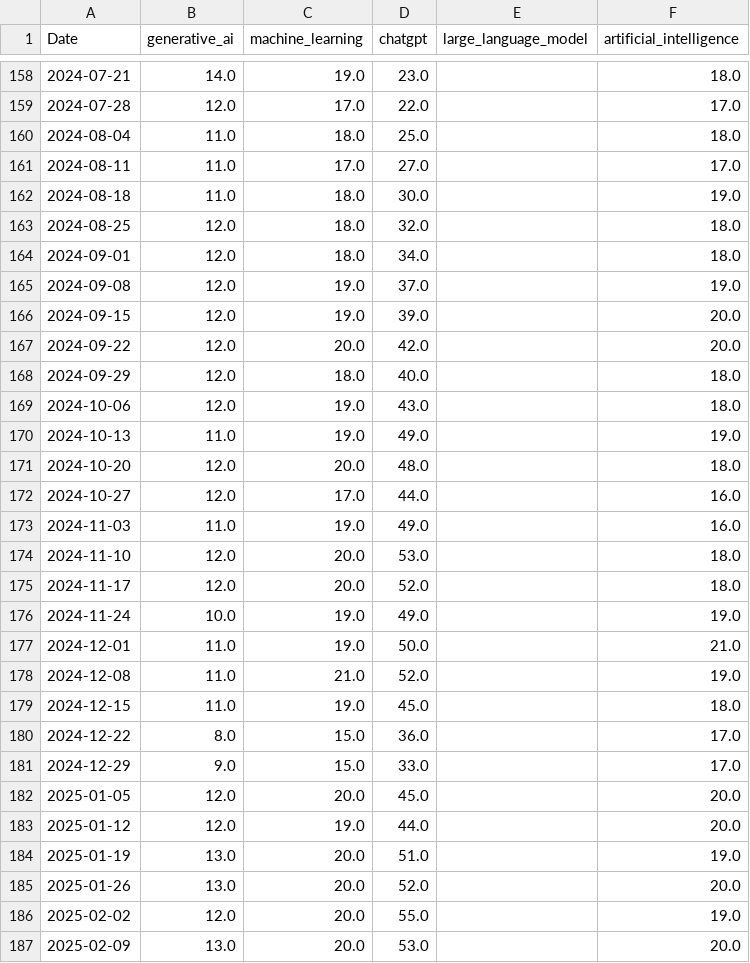
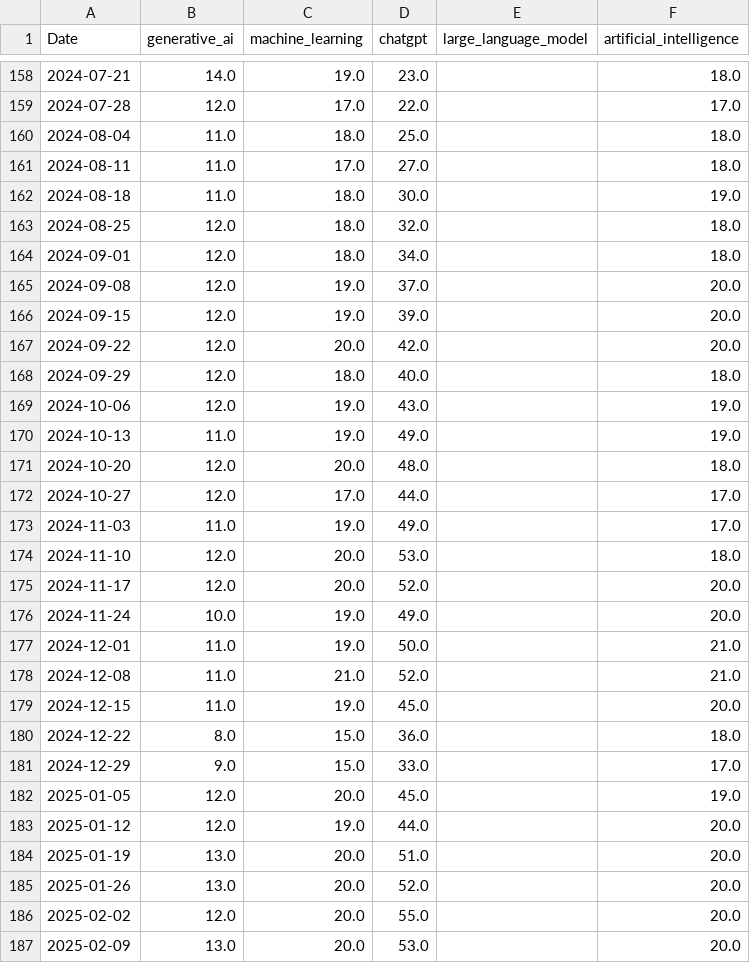
Before and after one commit to mjmonnot/aibps-v0-1, a CSV file: data/raw/sentiment_trends_raw.csv, drawn as a sheet; only a part is shown, gaps mark what is left out; the diff covers the shown part only.

```diff
--- a/data/raw/sentiment_trends_raw.csv
+++ b/data/raw/sentiment_trends_raw.csv
@@ -160,3 +160,3 @@ Date,generative_ai,machine_learning,chatgpt,large_language_model,artificial_inte
 2024-08-04,11.0,18.0,25.0,,18.0
-2024-08-11,11.0,17.0,27.0,,17.0
+2024-08-11,11.0,17.0,27.0,,18.0
 2024-08-18,11.0,18.0,30.0,,19.0
@@ -164,3 +164,3 @@ Date,generative_ai,machine_learning,chatgpt,large_language_model,artificial_inte
 2024-09-01,12.0,18.0,34.0,,18.0
-2024-09-08,12.0,19.0,37.0,,19.0
+2024-09-08,12.0,19.0,37.0,,20.0
 2024-09-15,12.0,19.0,39.0,,20.0
@@ -168,20 +168,20 @@ Date,generative_ai,machine_learning,chatgpt,large_language_model,artificial_inte
 2024-09-29,12.0,18.0,40.0,,18.0
-2024-10-06,12.0,19.0,43.0,,18.0
+2024-10-06,12.0,19.0,43.0,,19.0
 2024-10-13,11.0,19.0,49.0,,19.0
 2024-10-20,12.0,20.0,48.0,,18.0
-2024-10-27,12.0,17.0,44.0,,16.0
-2024-11-03,11.0,19.0,49.0,,16.0
+2024-10-27,12.0,17.0,44.0,,17.0
+2024-11-03,11.0,19.0,49.0,,17.0
 2024-11-10,12.0,20.0,53.0,,18.0
-2024-11-17,12.0,20.0,52.0,,18.0
-2024-11-24,10.0,19.0,49.0,,19.0
+2024-11-17,12.0,20.0,52.0,,20.0
+2024-11-24,10.0,19.0,49.0,,20.0
 2024-12-01,11.0,19.0,50.0,,21.0
-2024-12-08,11.0,21.0,52.0,,19.0
-2024-12-15,11.0,19.0,45.0,,18.0
-2024-12-22,8.0,15.0,36.0,,17.0
+2024-12-08,11.0,21.0,52.0,,21.0
+2024-12-15,11.0,19.0,45.0,,20.0
+2024-12-22,8.0,15.0,36.0,,18.0
 2024-12-29,9.0,15.0,33.0,,17.0
-2025-01-05,12.0,20.0,45.0,,20.0
+2025-01-05,12.0,20.0,45.0,,19.0
 2025-01-12,12.0,19.0,44.0,,20.0
-2025-01-19,13.0,20.0,51.0,,19.0
+2025-01-19,13.0,20.0,51.0,,20.0
 2025-01-26,13.0,20.0,52.0,,20.0
-2025-02-02,12.0,20.0,55.0,,19.0
+2025-02-02,12.0,20.0,55.0,,20.0
 2025-02-09,13.0,20.0,53.0,,20.0
```
Also changed, not shown: 153 edited cells elsewhere in this file, data/processed/aibps_monthly.csv, data/processed/market_processed.csv, 3 other files.
